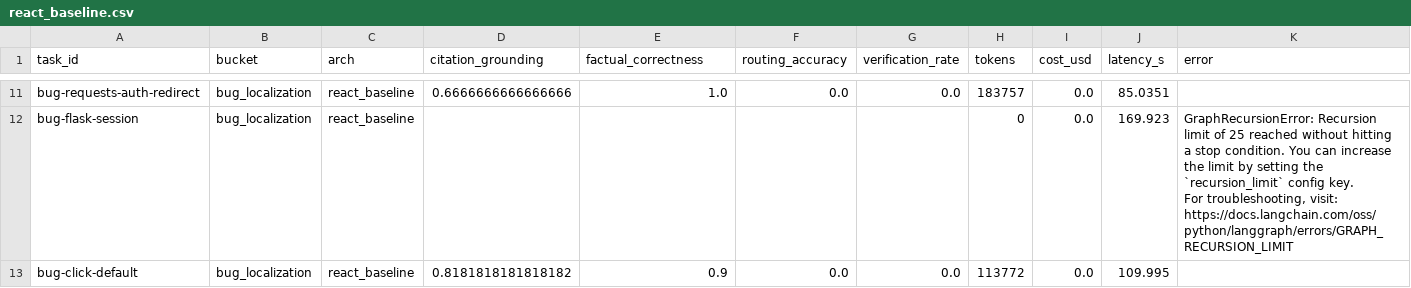
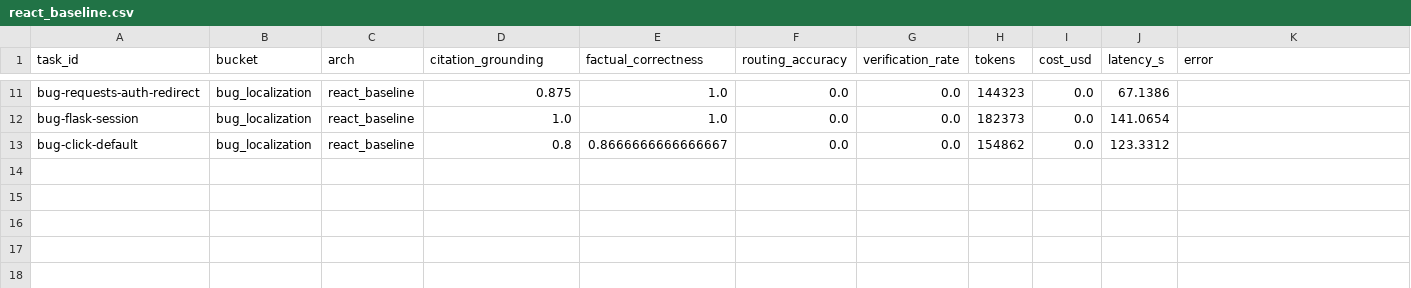
Before and after one commit to LovRanRan/agent-eval-harness, a CSV file: report/small_v1/react_baseline.csv, drawn as a sheet; only a part is shown, gaps mark what is left out; ↵ is a line break in a cell; the diff covers the shown part only; the diff names each change by its address in the sheet, - before the commit and + after, or states it on an @@ line.

```diff
--- a/report/small_v1/react_baseline.csv
+++ b/report/small_v1/react_baseline.csv
-D11 (citation_grounding): 0.6666666666666666
+D11 (citation_grounding): 0.875
-H11 (tokens): 183757
+H11 (tokens): 144323
-J11 (latency_s): 85.0351
+J11 (latency_s): 67.1386
-D12 (citation_grounding): (empty)
+D12 (citation_grounding): 1.0
-E12 (factual_correctness): (empty)
+E12 (factual_correctness): 1.0
-F12 (routing_accuracy): (empty)
+F12 (routing_accuracy): 0.0
-G12 (verification_rate): (empty)
+G12 (verification_rate): 0.0
-H12 (tokens): 0
+H12 (tokens): 182373
-J12 (latency_s): 169.923
+J12 (latency_s): 141.0654
-K12 (error): GraphRecursionError: Recursion limit of 25 reached without hitting a stop condition. You can increase the limit by setting the `recursion_limit` config key. ↵ For troubleshooting, visit: https://docs.langchain.com/oss/python/langgraph/errors/GRAPH_RECURSION_LIMIT
+K12 (error): (empty)
-D13 (citation_grounding): 0.8181818181818182
+D13 (citation_grounding): 0.8
-E13 (factual_correctness): 0.9
+E13 (factual_correctness): 0.8666666666666667
-H13 (tokens): 113772
+H13 (tokens): 154862
-J13 (latency_s): 109.995
+J13 (latency_s): 123.3312
```
Also changed, not shown: 30 edited cells elsewhere in this file, report/small_v1/wayfinder_supervisor.csv, 6 other files.
